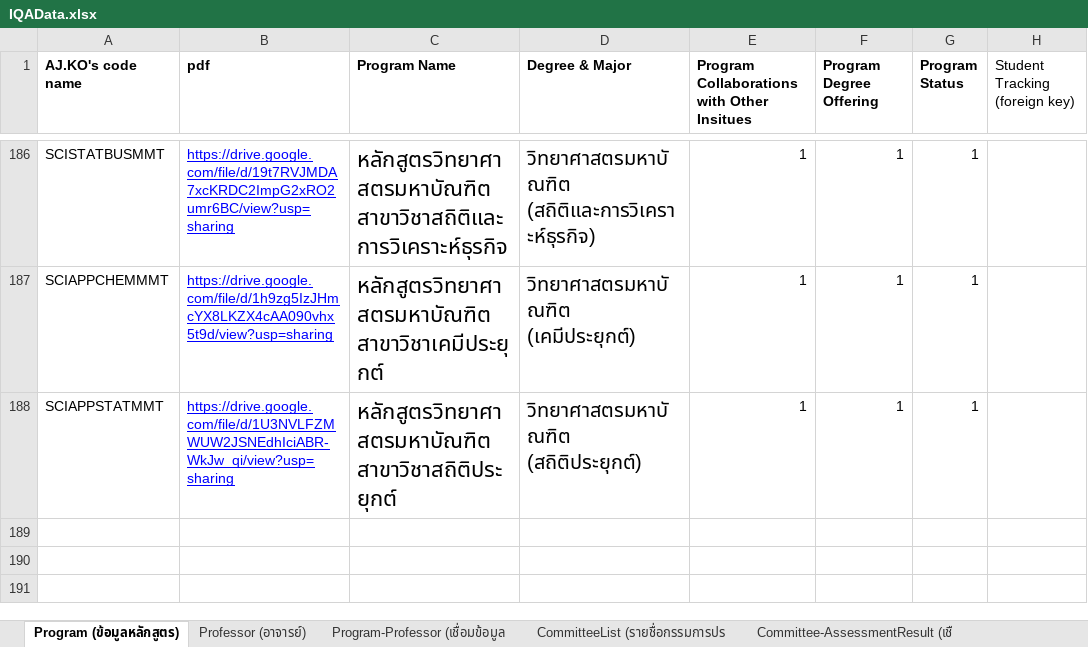
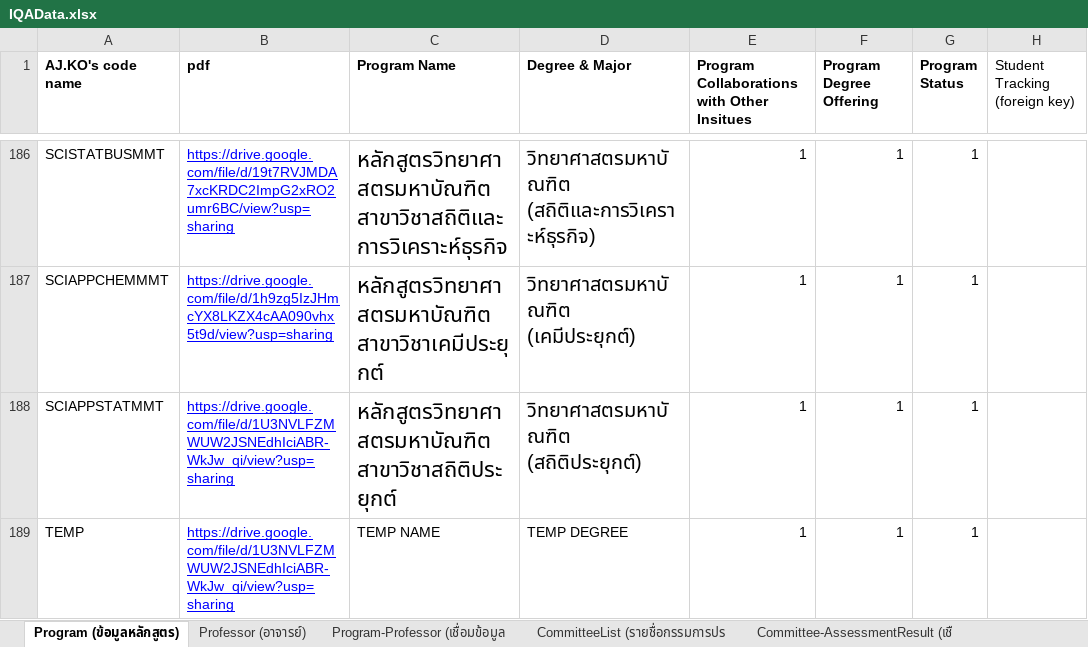
Before and after one commit to yodsawadee/iqa-kmitl, an Excel workbook: study_program/importDataScript/data/IQAData.xlsx, sheet Program (ข้อมูลหลักสูตร), drawn as a sheet; only a part is shown, gaps mark what is left out; values as stored, in another font and other column widths than the file's, no borders; the diff names each change by its address in the sheet, - before the commit and + after, or states it on an @@ line.

```diff
--- a/study_program/importDataScript/data/IQAData.xlsx (sheet Program (ข้อมูลหลักสูตร))
+++ b/study_program/importDataScript/data/IQAData.xlsx (sheet Program (ข้อมูลหลักสูตร))
+row 189: TEMP | https://drive.google.com/file/d/1U3NVLFZMWUW2JSNEdhIciABR-WkJw_qi/view?usp=sharing | TEMP NAME | TEMP DEGREE | 1 | 1 | 1
```
Also changed, not shown: 13 other files.
